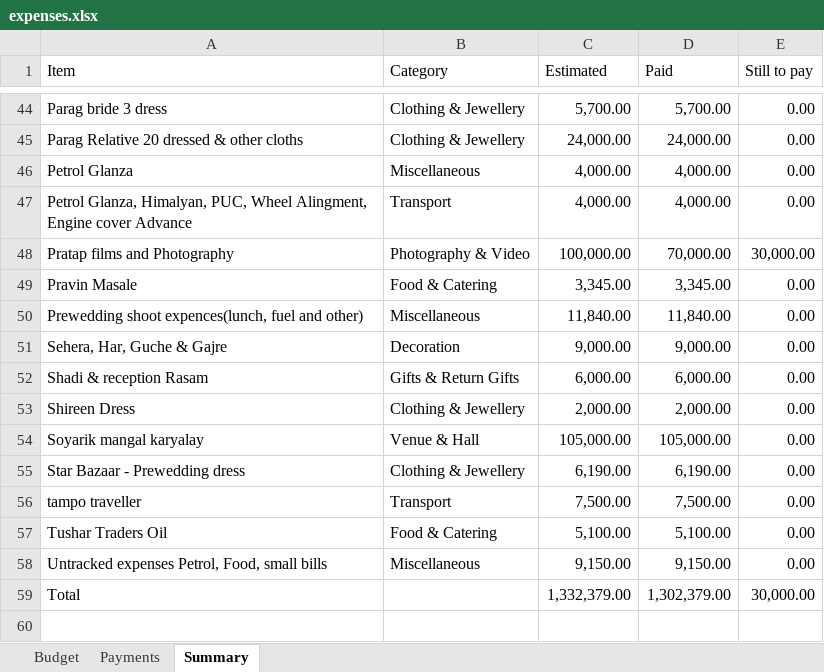
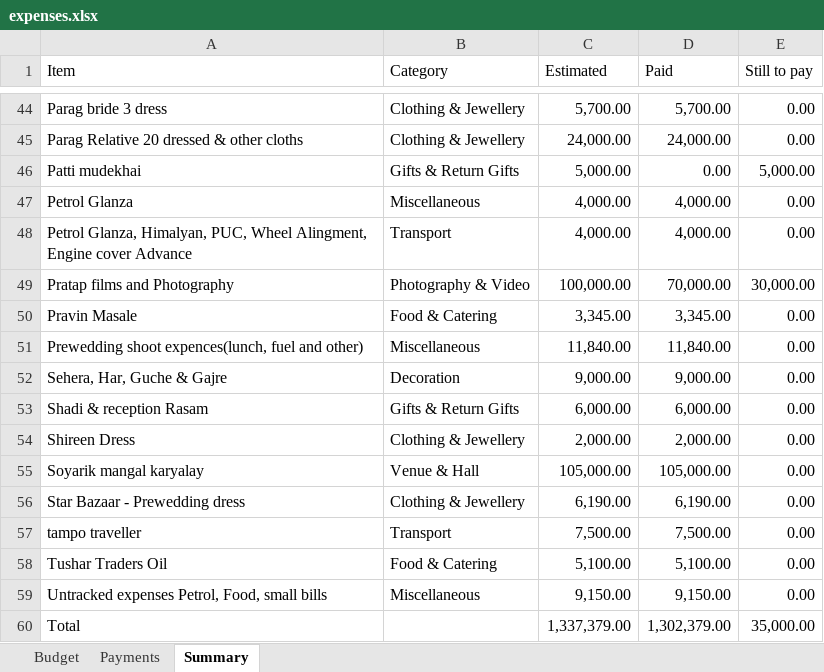
Before and after one commit to Asif-Nice/poc-track-expenses, an Excel workbook: data/expenses.xlsx, sheet Summary, drawn as a sheet; only a part is shown, gaps mark what is left out; values as stored, in another font and other column widths than the file's, no borders; addresses are those after the commit; the diff names each change by its address in the sheet, - before the commit and + after, or states it on an @@ line.

Commit message:
Add budget item: Patti mudekhai — ₹5,000.00

```diff
--- a/data/expenses.xlsx (sheet Summary)
+++ b/data/expenses.xlsx (sheet Summary)
+row 46: Patti mudekhai | Gifts & Return Gifts | 5,000.00 | 0.00 | 5,000.00
-C60 (Estimated): 1,332,379.00
+C60 (Estimated): 1,337,379.00
-E60 (Still to pay): 30,000.00
+E60 (Still to pay): 35,000.00
```
Also changed, not shown: sheet Budget, formulas that keep their value.
